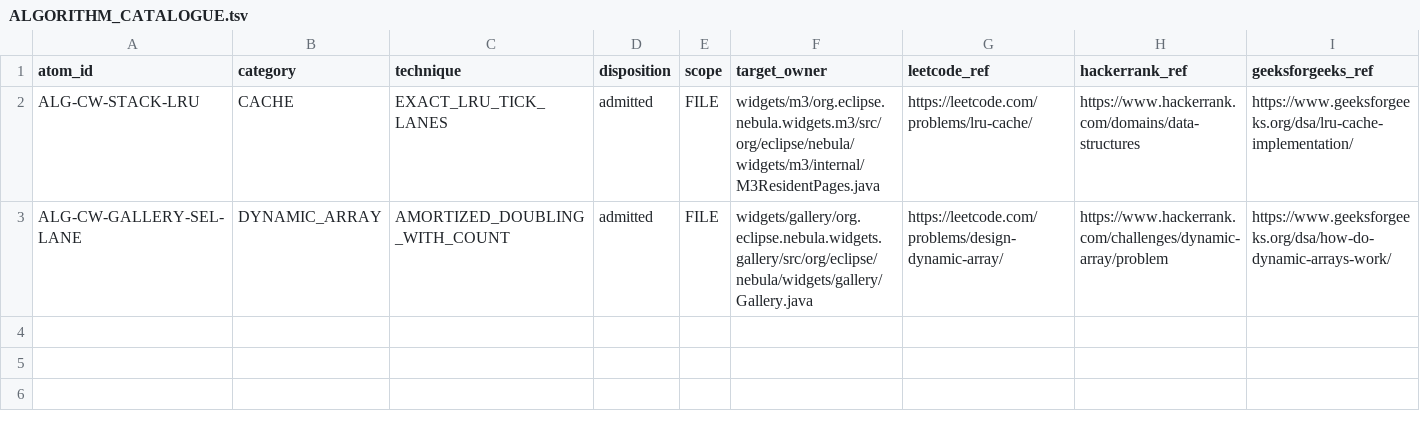
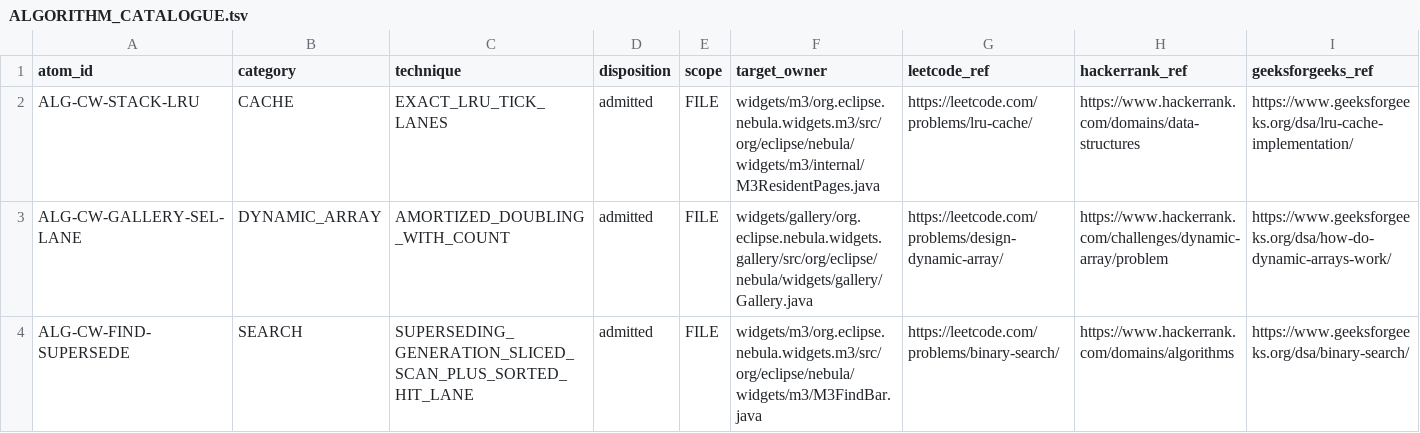
Before and after one commit to hsoliwal/nebula, a TSV file: docs/m3/custom-widgets/ALGORITHM_CATALOGUE.tsv, drawn as a sheet; only a part is shown; rows hold the shown columns only; the diff names each change by its address in the sheet, - before the commit and + after, or states it on an @@ line.

Commit message:
feat(custom-widgets): M3FindBar + M3Searchable, SWT counterpart of SwingX JXFindBar/JXFindPanel/JXSearchPanel (pattern only): sliced superseding-generation search over model rows (never items), sorted hit lane for O(log n) next/previous/ordinal, no allocation per row, hidden gate; M3CollapsiblePane reuses its content measure and re-lays out along the shell path; test, snippet, FOSS, DELTA_GATE, EXAMPLES and ALGORITHM_CATALOGUE rows

```diff
--- a/docs/m3/custom-widgets/ALGORITHM_CATALOGUE.tsv
+++ b/docs/m3/custom-widgets/ALGORITHM_CATALOGUE.tsv
+row 4: ALG-CW-FIND-SUPERSEDE | SEARCH | SUPERSEDING_GENERATION_SLICED_SCAN_PLUS_SORTED_HIT_LANE | admitted | FILE | widgets/m3/org.eclipse.nebula.widgets.m3/src/org/eclipse/nebula/widgets/m3/M3FindBar.java | https://leetcode.com/problems/binary-search/ | https://www.hackerrank.com/domains/algorithms | https://www.geeksforgeeks.org/dsa/binary-search/
```
Also changed, not shown: docs/m3/custom-widgets/DELTA_GATE.tsv, docs/m3/custom-widgets/FOSS_REUSE_DECISION.tsv, 7 other files.
